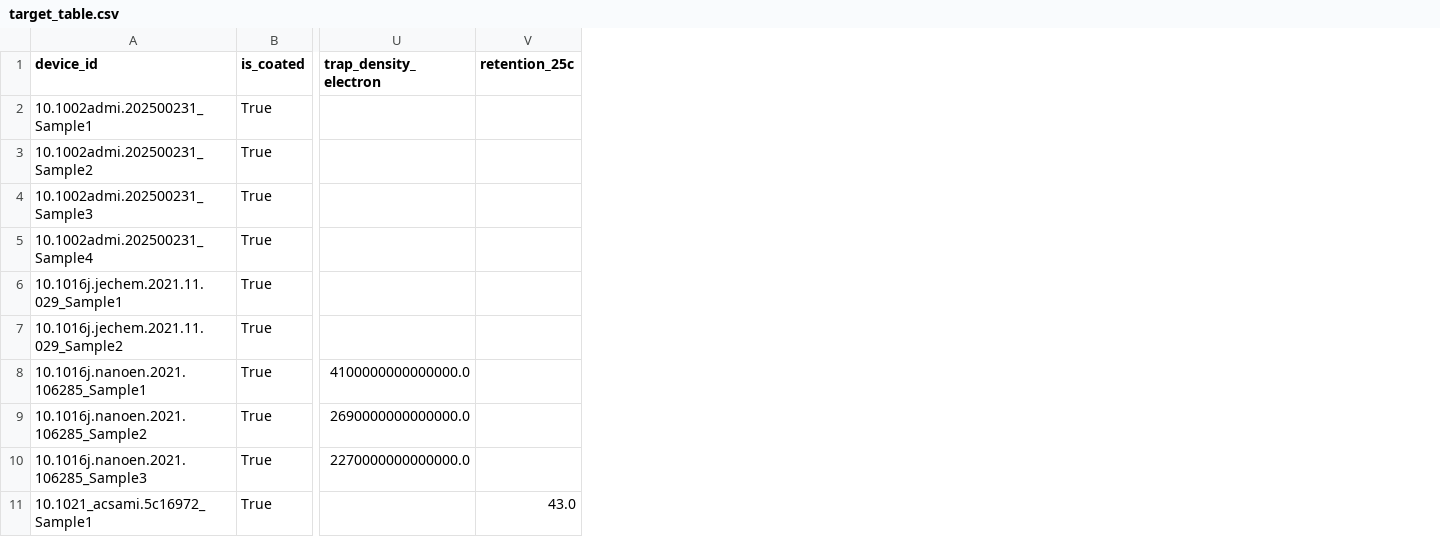
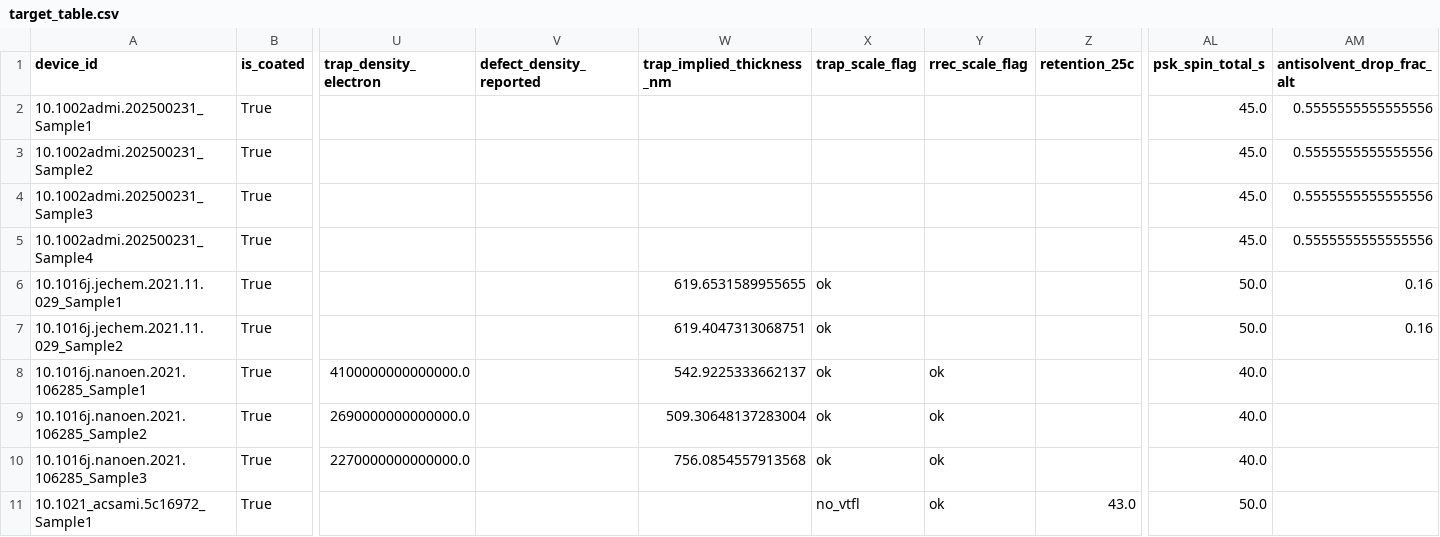
Before and after one commit to NiOx-based-Perovskite-Solar-Cell/Perovskite-Research, a CSV file: processed/prepared_v2/target_table.csv, drawn as a sheet; only a part is shown, gaps mark what is left out; the diff names each change by its address in the sheet, - before the commit and + after, or states it on an @@ line.

```diff
--- a/processed/prepared_v2/target_table.csv
+++ b/processed/prepared_v2/target_table.csv
+column V (defect_density_reported), empty
+column W (trap_implied_thickness_nm), rows 6-10: 619.6531589955655 | 619.4047313068751 | 542.9225333662137 | 509.30648137283004 | 756.0854557913568
+column X (trap_scale_flag), rows 6-11: ok | ok | ok | ok | ok | no_vtfl
+column Y (rrec_scale_flag), rows 8-11: all ok
+column AL (psk_spin_total_s), rows 2-11: 45.0 | 45.0 | 45.0 | 45.0 | 50.0 | 50.0 | 40.0 | 40.0 | 40.0 | 50.0
+column AM (antisolvent_drop_frac_alt), rows 2-7: 0.5555555555555556 | 0.5555555555555556 | 0.5555555555555556 | 0.5555555555555556 | 0.16 | 0.16
```
Also changed, not shown: processed/prepared/properties.csv, processed/prepared_v2/properties.csv, 9 other files.
